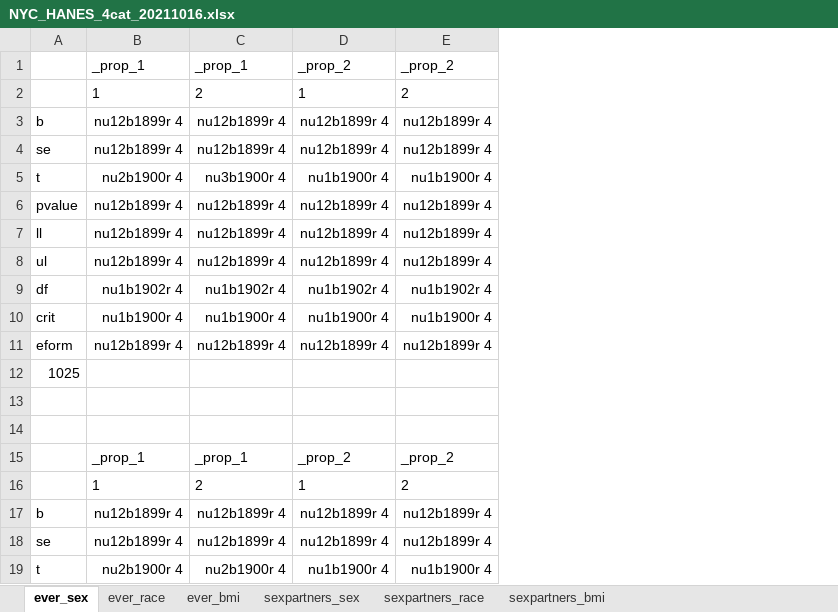
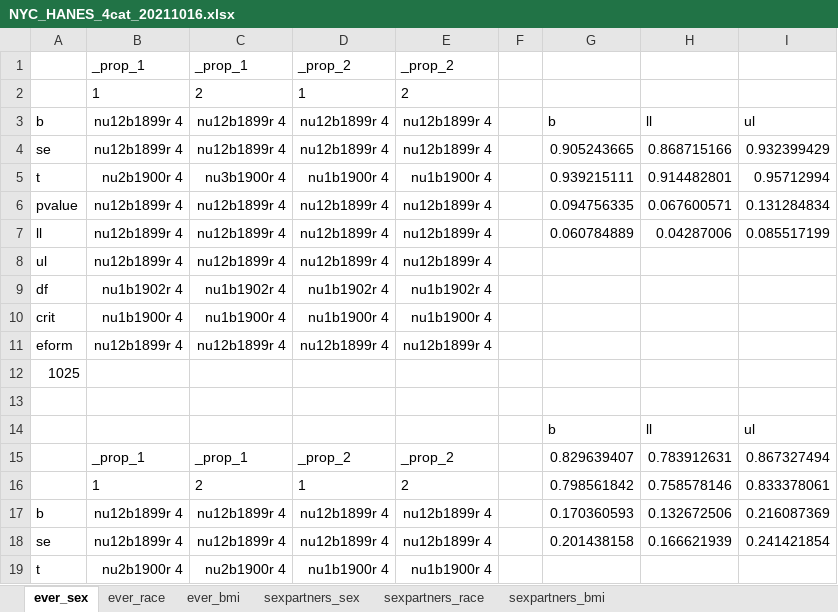
Before and after one commit to ariadnerivera/SexBeh_repo, an Excel workbook: results/NYC_HANES_4cat_20211016.xlsx, sheet ever_sex, drawn as a sheet; only a part is shown; values as stored, in another font and other column widths than the file's, no borders; the diff names each change by its address in the sheet, - before the commit and + after, or states it on an @@ line.

```diff
--- a/results/NYC_HANES_4cat_20211016.xlsx (sheet ever_sex)
+++ b/results/NYC_HANES_4cat_20211016.xlsx (sheet ever_sex)
+column F, empty
+column G, rows 3-18: b | 0.905243665 | 0.939215111 | 0.094756335 | 0.060784889 |  |  |  |  |  |  | b | 0.829639407 | 0.798561842 | 0.170360593 | 0.201438158
+column H, rows 3-18: ll | 0.868715166 | 0.914482801 | 0.067600571 | 0.04287006 |  |  |  |  |  |  | ll | 0.783912631 | 0.758578146 | 0.132672506 | 0.166621939
+column I, rows 3-18: ul | 0.932399429 | 0.95712994 | 0.131284834 | 0.085517199 |  |  |  |  |  |  | ul | 0.867327494 | 0.833378061 | 0.216087369 | 0.241421854
-row 14: (empty)
+row 14:  |  |  |  |  |  | b | ll | ul
```
Also changed, not shown: results/NHANES_4cat_20211016.xlsx, results/NHANEStabs_20211016.xlsx, 2 other files.
